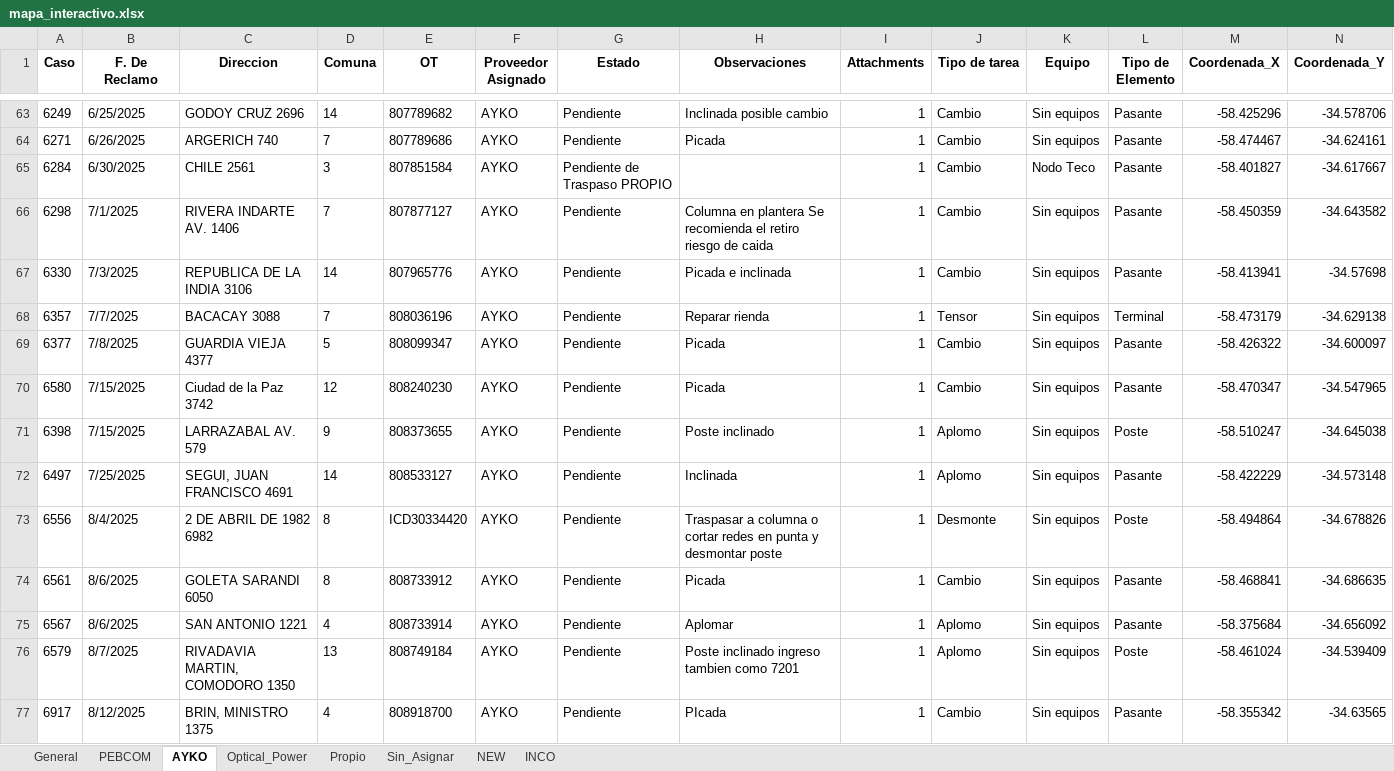
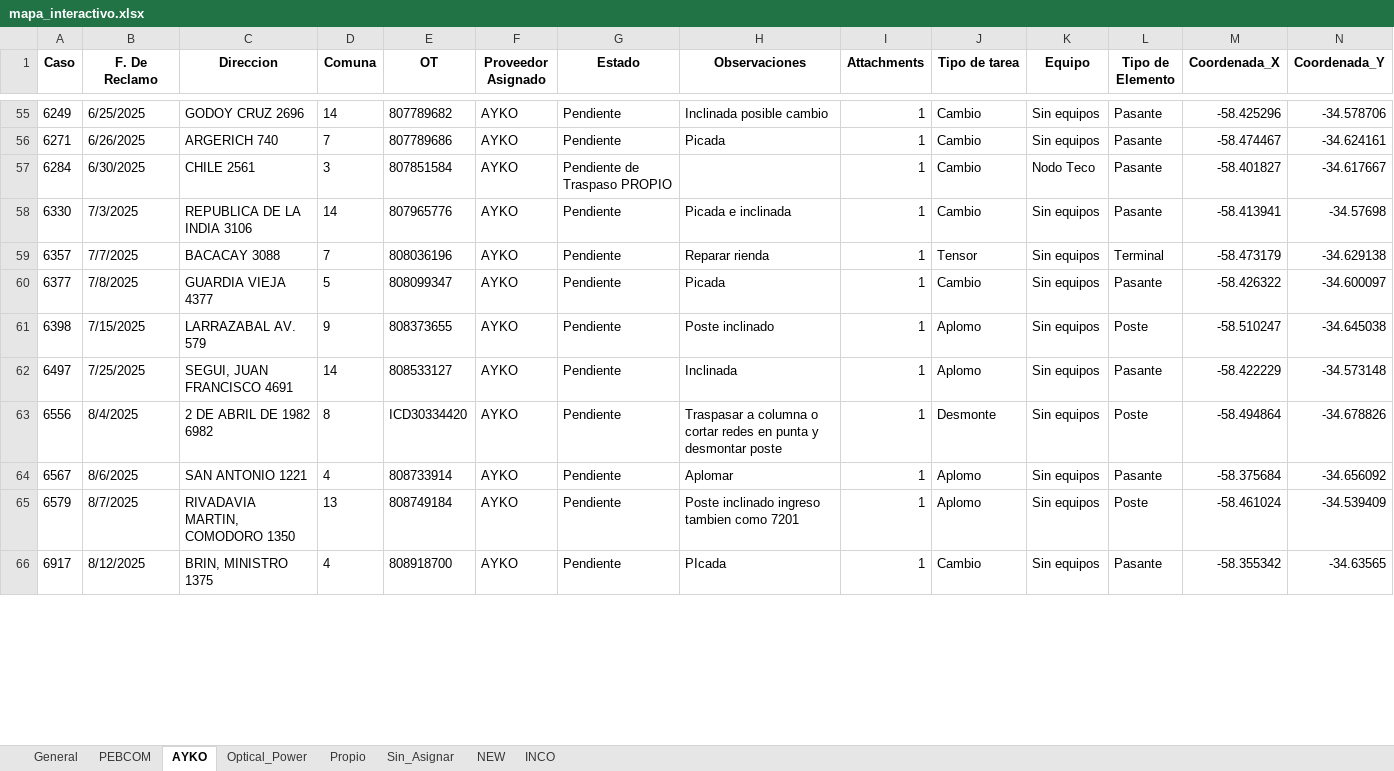
Before and after one commit to gestiondereclamosteco/pendientes_mantenimiento, an Excel workbook: mapa_interactivo.xlsx, sheet AYKO, drawn as a sheet; only a part is shown, gaps mark what is left out; values as stored, in another font and other column widths than the file's, no borders; removed rows and columns are numbered as before the commit, all else as after; rows hold the shown columns only; the diff covers the shown part only; the diff names each change by its address in the sheet, - before the commit and + after, or states it on an @@ line.

```diff
--- a/mapa_interactivo.xlsx (sheet AYKO)
+++ b/mapa_interactivo.xlsx (sheet AYKO)
-row 66: 6298 | 7/1/2025 | RIVERA INDARTE AV. 1406 | 7 | 807877127 | AYKO | Pendiente | Columna en plantera Se recomienda el retiro riesgo de caida | 1 | Cambio | Sin equipos | Pasante | -58.450359 | -34.643582
-row 70: 6580 | 7/15/2025 | Ciudad de la Paz 3742 | 12 | 808240230 | AYKO | Pendiente | Picada | 1 | Cambio | Sin equipos | Pasante | -58.470347 | -34.547965
-row 74: 6561 | 8/6/2025 | GOLETA SARANDI 6050 | 8 | 808733912 | AYKO | Pendiente | Picada | 1 | Cambio | Sin equipos | Pasante | -58.468841 | -34.686635
```
Also changed, not shown: 2 added rows, 12 removed rows and 9 edited cells elsewhere in this sheet, sheet General, sheet Sin_Asignar, sheet Optical_Power, sheet INCO, sheet PEBCOM, sheet NEW, 1 other file.
